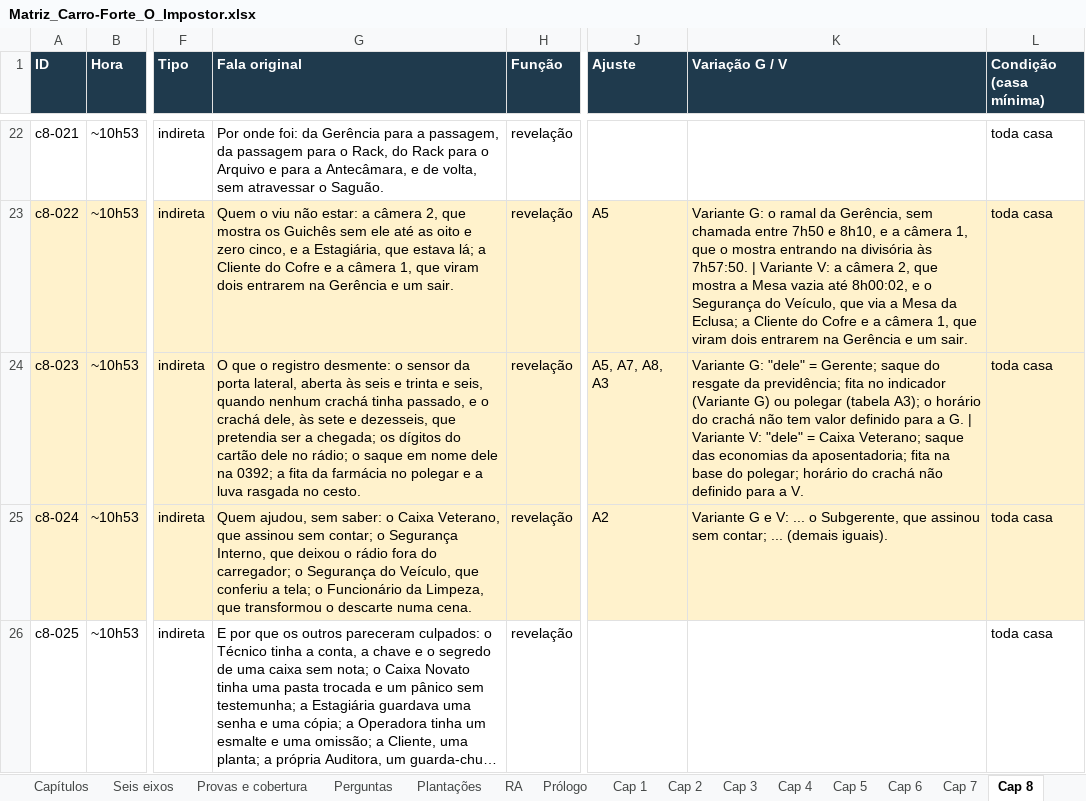
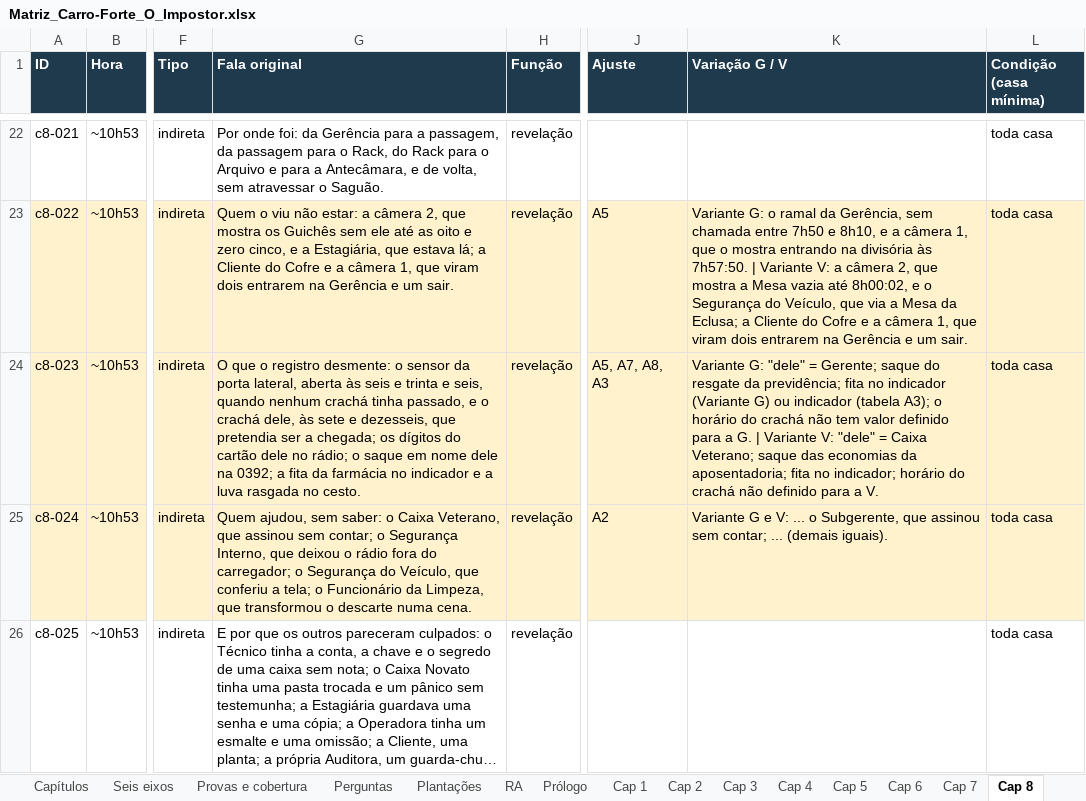
Before and after one commit to DrMarioNascimento/Dragon, an Excel workbook: Claude outputs/Matriz_Carro-Forte_O_Impostor.xlsx, sheet Cap 8, drawn as a sheet; only a part is shown, gaps mark what is left out; long unchanged cells end in …; values as stored, in another font and other column widths than the file's, no borders; the diff names each change by its address in the sheet, - before the commit and + after, or states it on an @@ line.

```diff
--- a/Claude outputs/Matriz_Carro-Forte_O_Impostor.xlsx (sheet Cap 8)
+++ b/Claude outputs/Matriz_Carro-Forte_O_Impostor.xlsx (sheet Cap 8)
-G24 (Fala original): …farmácia no polegar e a…
+G24 (Fala original): …farmácia no indicador e a…
-K24 (Variação G / V): …G) ou polegar (tabela A3); o horário do crachá não tem valor definido para a G. | Variante V: "dele" = Caixa Veterano; saque das economias da aposentadoria; fita na base do polegar; horário do…
+K24 (Variação G / V): …G) ou indicador (tabela A3); o horário do crachá não tem valor definido para a G. | Variante V: "dele" = Caixa Veterano; saque das economias da aposentadoria; fita no indicador; horário do…
```
Also changed, not shown: sheet Pendências, sheet Ajustes A1–A10, sheet Partidas, sheet Cap 7, sheet Cap 5, sheet Cap 4, 1 more sheet, 1 other file.
